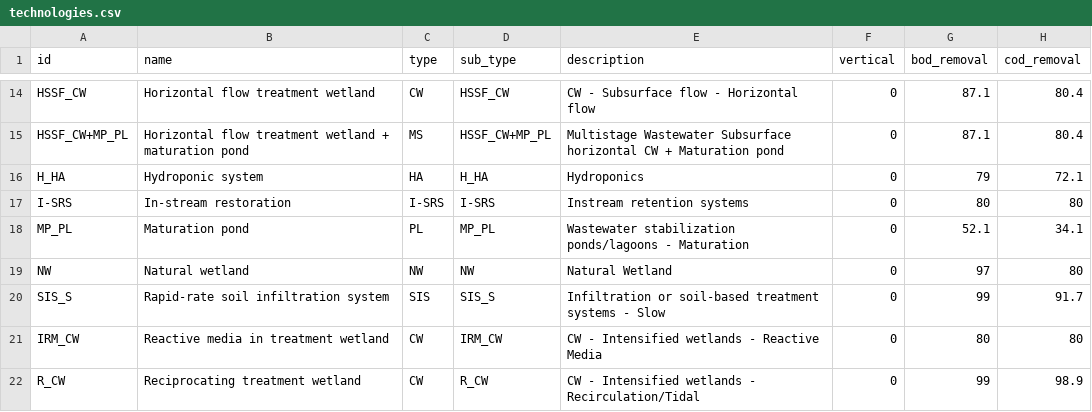
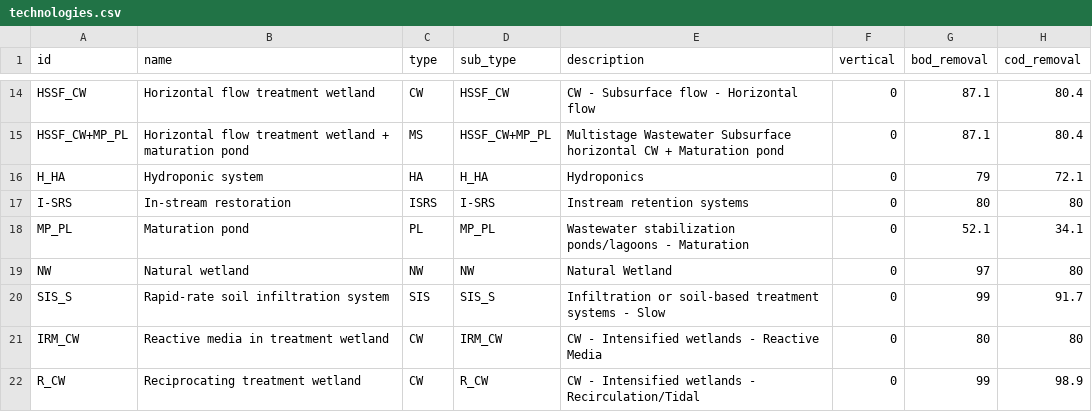
Before and after one commit to icra/nat4wat-api, a CSV file: public/technologies.csv, drawn as a sheet; only a part is shown, gaps mark what is left out; the diff names each change by its address in the sheet, - before the commit and + after, or states it on an @@ line.

```diff
--- a/public/technologies.csv
+++ b/public/technologies.csv
-C17 (type): I-SRS
+C17 (type): ISRS
```
Also changed, not shown: 8 other files.
